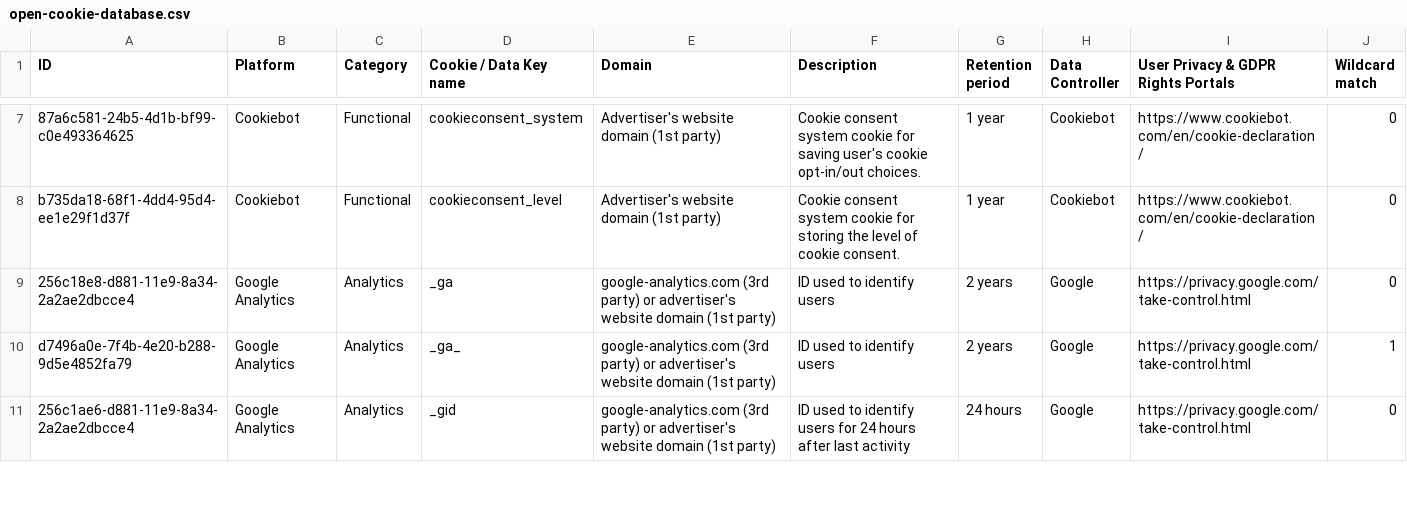
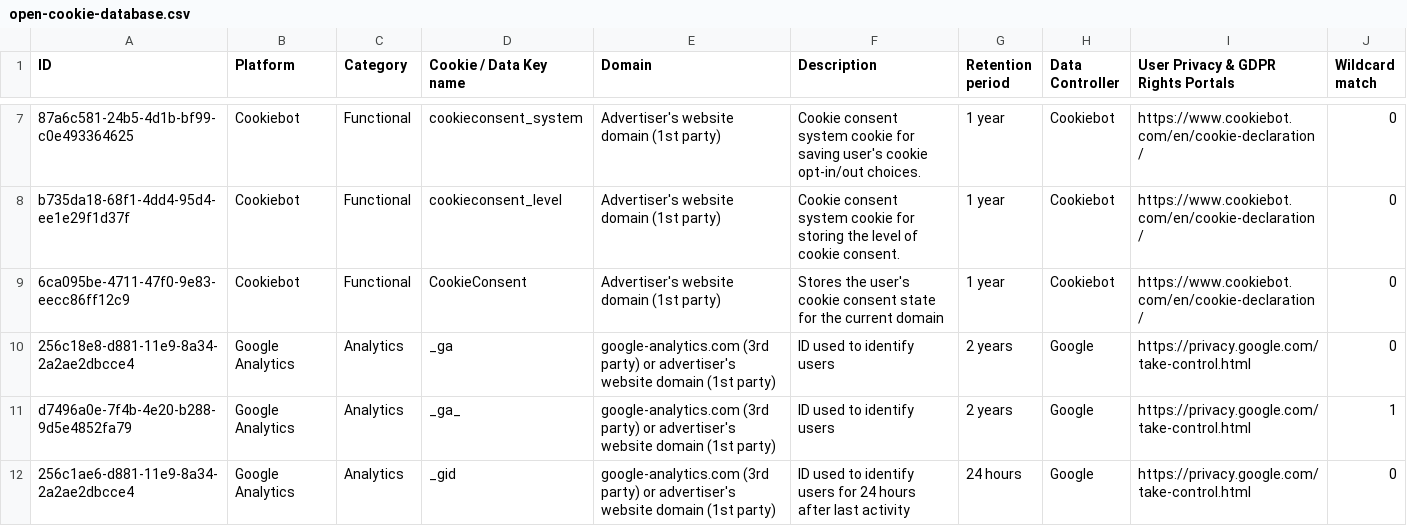
Before and after one commit to jkwakman/Open-Cookie-Database, a CSV file: open-cookie-database.csv, drawn as a sheet; only a part is shown, gaps mark what is left out.

Commit message:
Added CookieBot cookie

```diff
--- a/open-cookie-database.csv
+++ b/open-cookie-database.csv
@@ -8,2 +8,3 @@ ID,Platform,Category,Cookie / Data Key name,Domain,Description,Retention period,
 b735da18-68f1-4dd4-95d4-ee1e29f1d37f,Cookiebot,Functional,cookieconsent_level,Advertiser's website domain (1st party),Cookie consent system cookie for storing the level of cookie consent.,1 year,Cookiebot,https://www.cookiebot.com/en/cookie-declaration/,0
+6ca095be-4711-47f0-9e83-eecc86ff12c9,Cookiebot,Functional,CookieConsent,Advertiser's website domain (1st party),"Stores the user's cookie consent state for the current domain",1 year,Cookiebot,https://www.cookiebot.com/en/cookie-declaration/,0
 256c18e8-d881-11e9-8a34-2a2ae2dbcce4,Google Analytics,Analytics,_ga,google-analytics.com (3rd party) or advertiser's website domain (1st party),ID used to identify users,2 years,Google,https://privacy.google.com/take-control.html,0
```
